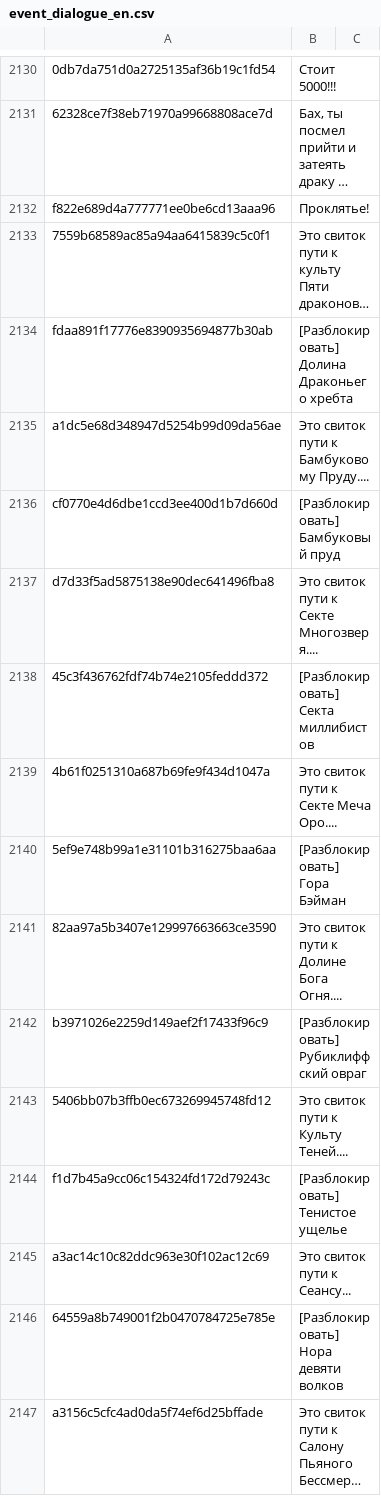
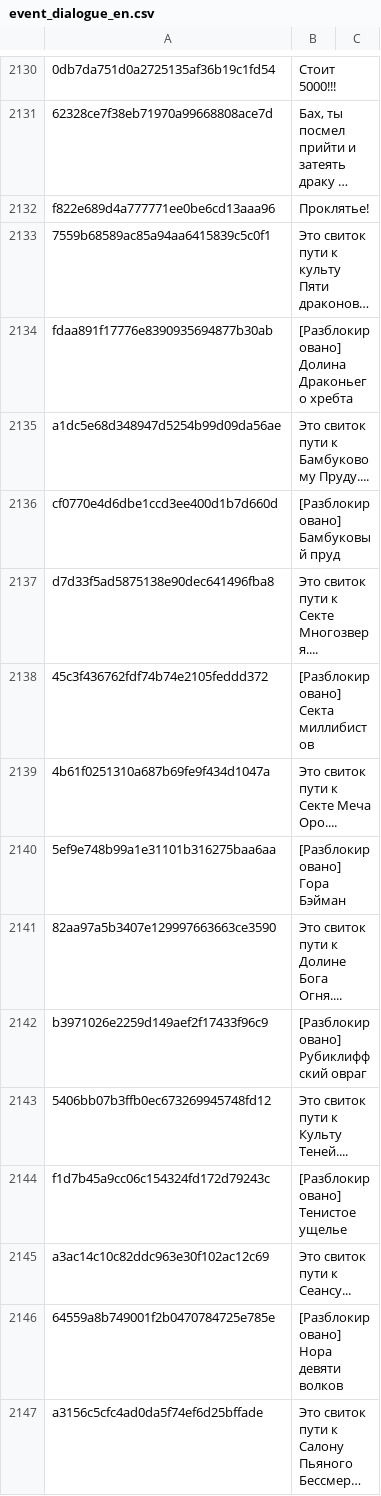
Before and after one commit to Spadn/ru-the-matchless-kungfu, a CSV file: files/Etc/Localization/event_dialogue_en.csv, drawn as a sheet; only a part is shown, gaps mark what is left out; long unchanged cells end in …; the diff covers the shown part only; the diff names each change by its address in the sheet, - before the commit and + after, or states it on an @@ line.

Commit message:
Update event_dialogue_en.csv
Signed-off-by: Spadn <75017074+Spadn@users.noreply.github.com>

```diff
--- a/files/Etc/Localization/event_dialogue_en.csv
+++ b/files/Etc/Localization/event_dialogue_en.csv
-B2134: [Разблокировать] Долина Драконьего хребта
+B2134: [Разблокировано] Долина Драконьего хребта
-B2136: [Разблокировать] Бамбуковый пруд
+B2136: [Разблокировано] Бамбуковый пруд
-B2138: [Разблокировать] Секта миллибистов
+B2138: [Разблокировано] Секта миллибистов
-B2140: [Разблокировать] Гора Бэйман
+B2140: [Разблокировано] Гора Бэйман
-B2142: [Разблокировать] Рубиклиффский овраг
+B2142: [Разблокировано] Рубиклиффский овраг
-B2144: [Разблокировать] Тенистое ущелье
+B2144: [Разблокировано] Тенистое ущелье
-B2146: [Разблокировать] Нора девяти волков
+B2146: [Разблокировано] Нора девяти волков
```
Also changed, not shown: 10 edited cells elsewhere in this file.
